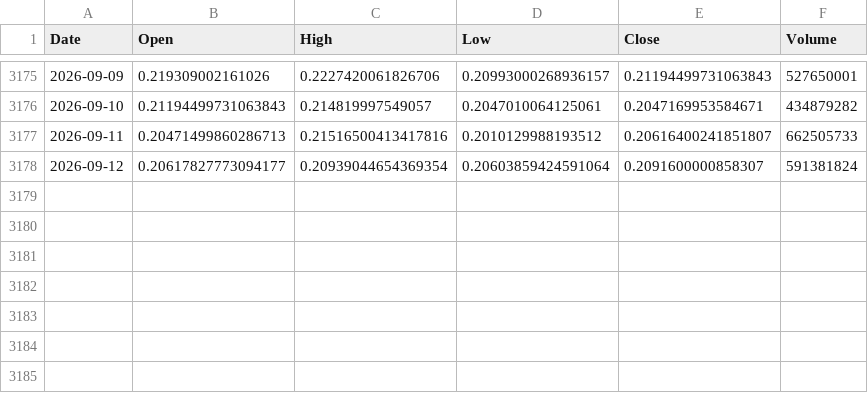
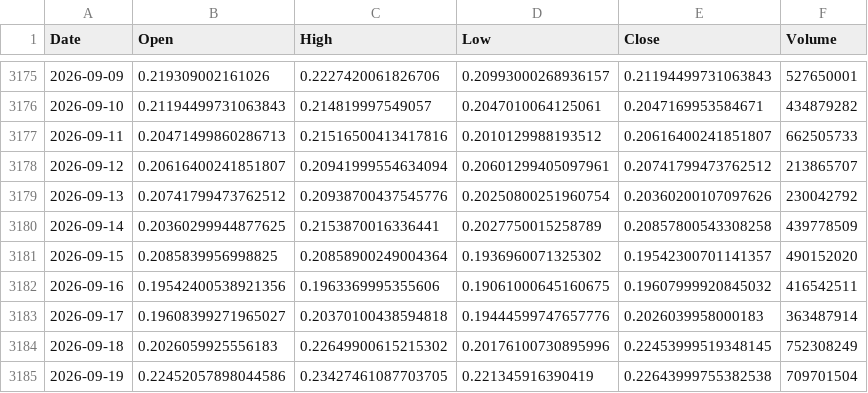
Before and after one commit to boonsamnapat-netizen/Napatb_1.1, a CSV file: data/real/crypto/ADAUSDT.csv, drawn as a sheet; only a part is shown, gaps mark what is left out.

```diff
--- a/data/real/crypto/ADAUSDT.csv
+++ b/data/real/crypto/ADAUSDT.csv
@@ -3177,2 +3177,9 @@ Date,Open,High,Low,Close,Volume
 2026-09-11,0.20471499860286713,0.21516500413417816,0.2010129988193512,0.20616400241851807,662505733
-2026-09-12,0.20617827773094177,0.20939044654369354,0.20603859424591064,0.2091600000858307,591381824
+2026-09-12,0.20616400241851807,0.20941999554634094,0.20601299405097961,0.20741799473762512,213865707
+2026-09-13,0.20741799473762512,0.20938700437545776,0.20250800251960754,0.20360200107097626,230042792
+2026-09-14,0.20360299944877625,0.2153870016336441,0.2027750015258789,0.20857800543308258,439778509
+2026-09-15,0.2085839956998825,0.20858900249004364,0.1936960071325302,0.19542300701141357,490152020
+2026-09-16,0.19542400538921356,0.1963369995355606,0.19061000645160675,0.19607999920845032,416542511
+2026-09-17,0.19608399271965027,0.20370100438594818,0.19444599747657776,0.2026039958000183,363487914
+2026-09-18,0.2026059925556183,0.22649900615215302,0.20176100730895996,0.22453999519348145,752308249
+2026-09-19,0.22452057898044586,0.23427461087703705,0.221345916390419,0.22643999755382538,709701504
```
Also changed, not shown: data/real/crypto/ARBUSDT.csv, data/real/crypto/DOGEUSDT.csv, 15 other files.
